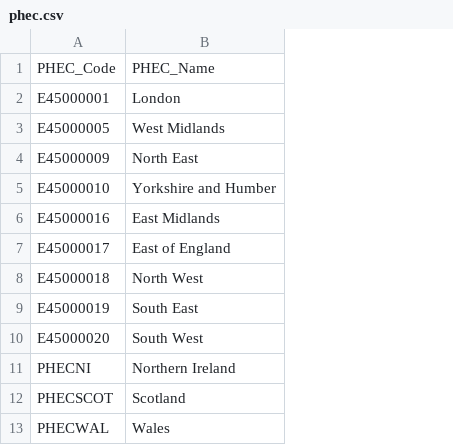
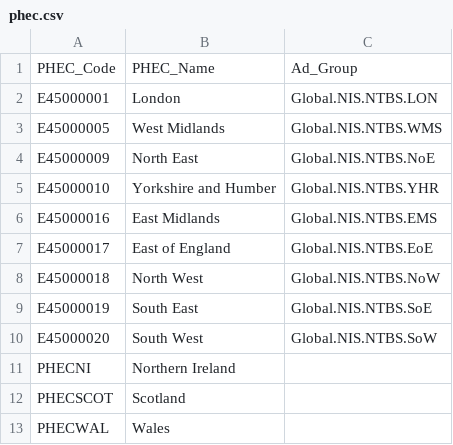
Before and after one commit to ukhsa-collaboration/ntbs_Beta, a CSV file: ntbs-service/Models/SeedData/phec.csv, drawn as a sheet; the diff names each change by its address in the sheet, - before the commit and + after, or states it on an @@ line.

```diff
--- a/ntbs-service/Models/SeedData/phec.csv
+++ b/ntbs-service/Models/SeedData/phec.csv
+column C, rows 1-10: Ad_Group | Global.NIS.NTBS.LON | Global.NIS.NTBS.WMS | Global.NIS.NTBS.NoE | Global.NIS.NTBS.YHR | Global.NIS.NTBS.EMS | Global.NIS.NTBS.EoE | Global.NIS.NTBS.NoW | Global.NIS.NTBS.SoE | Global.NIS.NTBS.SoW
```
Also changed, not shown: ntbs-service/Models/SeedData/LA_to_PHEC.csv, ntbs-service/Models/SeedData/tbservices.csv, 45 other files.
